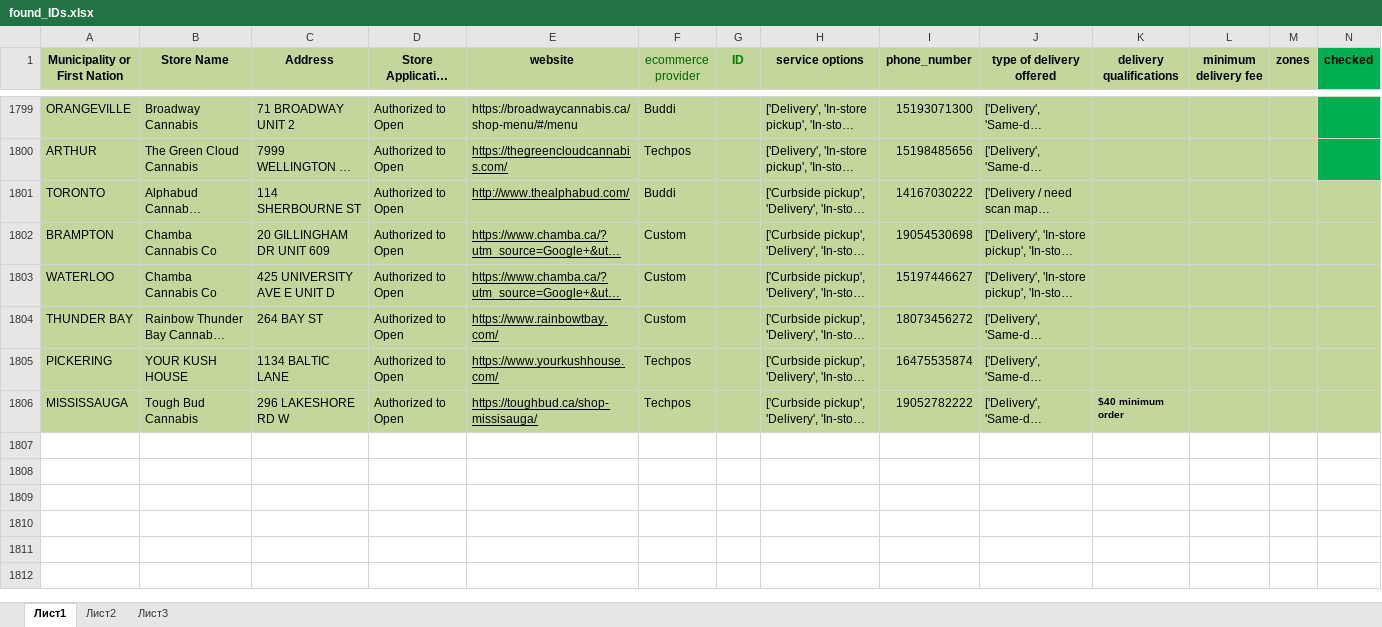
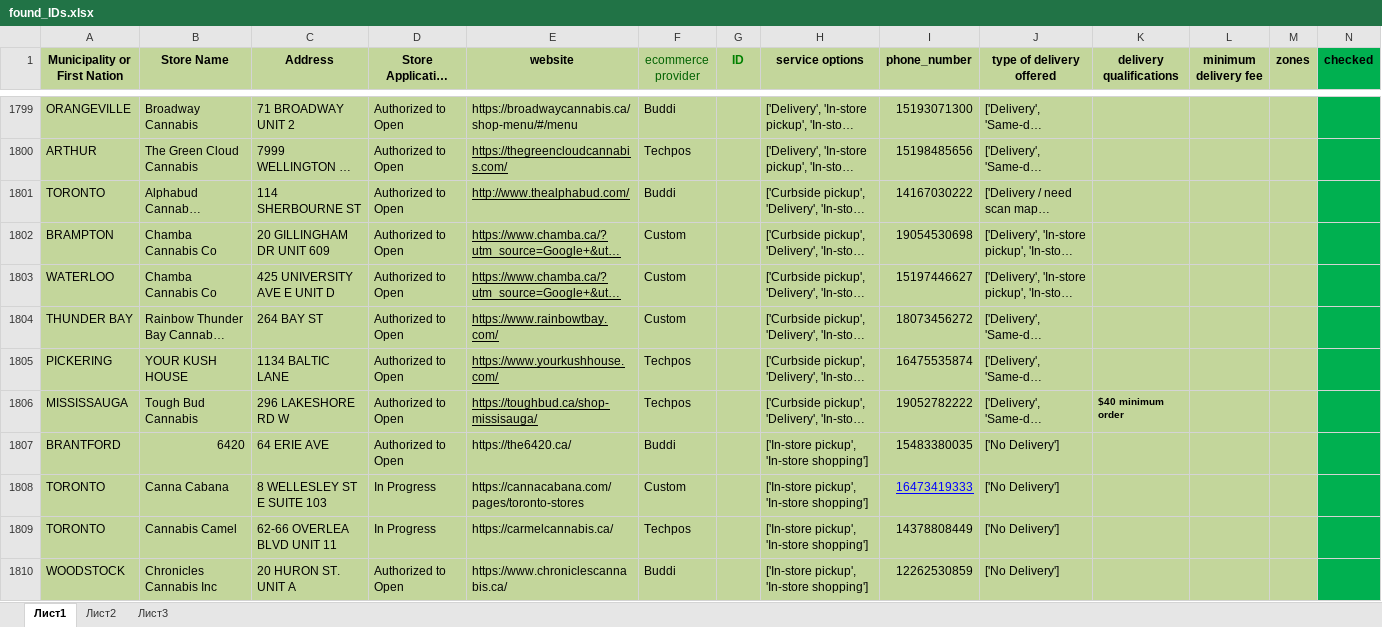
Before and after one commit to lyovaparsyan94/cannabis-shops-scraping, an Excel workbook: platform_scrapper/CANNABIS_RESULTS/found_IDs.xlsx, sheet Лист1, drawn as a sheet; only a part is shown, gaps mark what is left out; long unchanged cells end in …; values as stored, in another font and other column widths than the file's, no borders; the diff covers the shown part only; the diff names each change by its address in the sheet, - before the commit and + after, or states it on an @@ line.

```diff
--- a/platform_scrapper/CANNABIS_RESULTS/found_IDs.xlsx (sheet Лист1)
+++ b/platform_scrapper/CANNABIS_RESULTS/found_IDs.xlsx (sheet Лист1)
-N1801:N1806 fill: #C3D69B
+N1801:N1806 fill: #00B050
+row 1807: BRANTFORD | 6420 | 64 ERIE AVE | Authorized to Open | https://the6420.ca/ | Buddi |  | ['In-store pickup', 'In-store shopping'] | 15483380035 | ['No Delivery']
+row 1808: TORONTO | Canna Cabana | 8 WELLESLEY ST E SUITE 103 | In Progress | https://cannacabana.com/pages/toronto-stores | Custom |  | ['In-store pickup', 'In-store shopping'] | 16473419333 | ['No Delivery']
+row 1809: TORONTO | Cannabis Camel | 62-66 OVERLEA BLVD UNIT 11 | In Progress | https://carmelcannabis.ca/ | Techpos |  | ['In-store pickup', 'In-store shopping'] | 14378808449 | ['No Delivery']
+row 1810: WOODSTOCK | Chronicles Cannabis Inc | 20 HURON ST. UNIT A | Authorized to Open | https://www.chroniclescannabis.ca/ | Buddi |  | ['In-store pickup', 'In-store shopping'] | 12262530859 | ['No Delivery']
```
Also changed, not shown: 69 added rows elsewhere in this sheet, platform_scrapper/data/cannabis_used_IDs.xlsx, platform_scrapper/data/fake_cannabis_used_IDs.xlsx, 50 other files.
